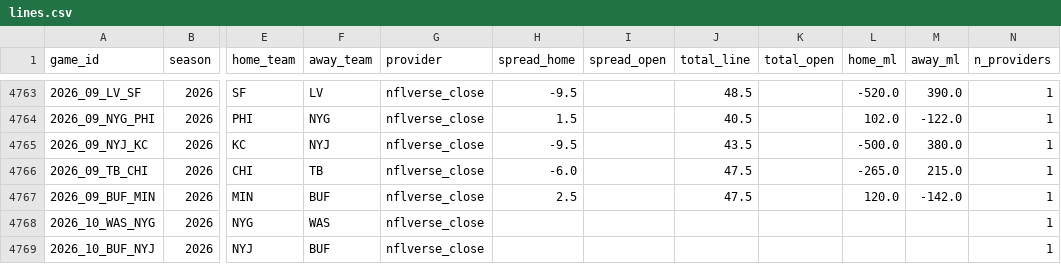
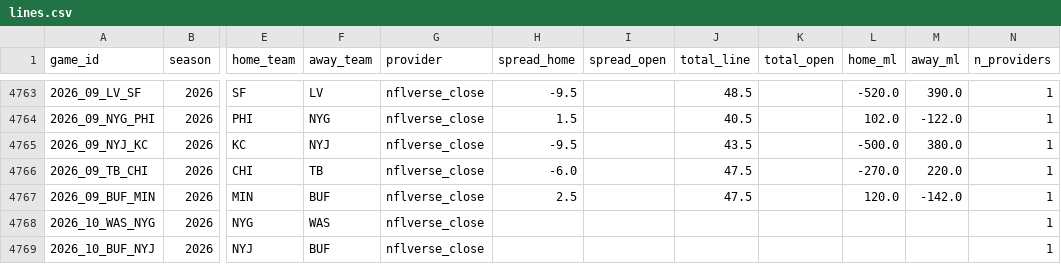
Before and after one commit to shawnmcgee/degenpredicts, a CSV file: data/nfl/lines.csv, drawn as a sheet; only a part is shown, gaps mark what is left out; the diff covers the shown part only; the diff names each change by its address in the sheet, - before the commit and + after, or states it on an @@ line.

```diff
--- a/data/nfl/lines.csv
+++ b/data/nfl/lines.csv
-L4766 (home_ml): -265.0
+L4766 (home_ml): -270.0
-M4766 (away_ml): 215.0
+M4766 (away_ml): 220.0
```
Also changed, not shown: 29 edited cells elsewhere in this file, 5 other files.
